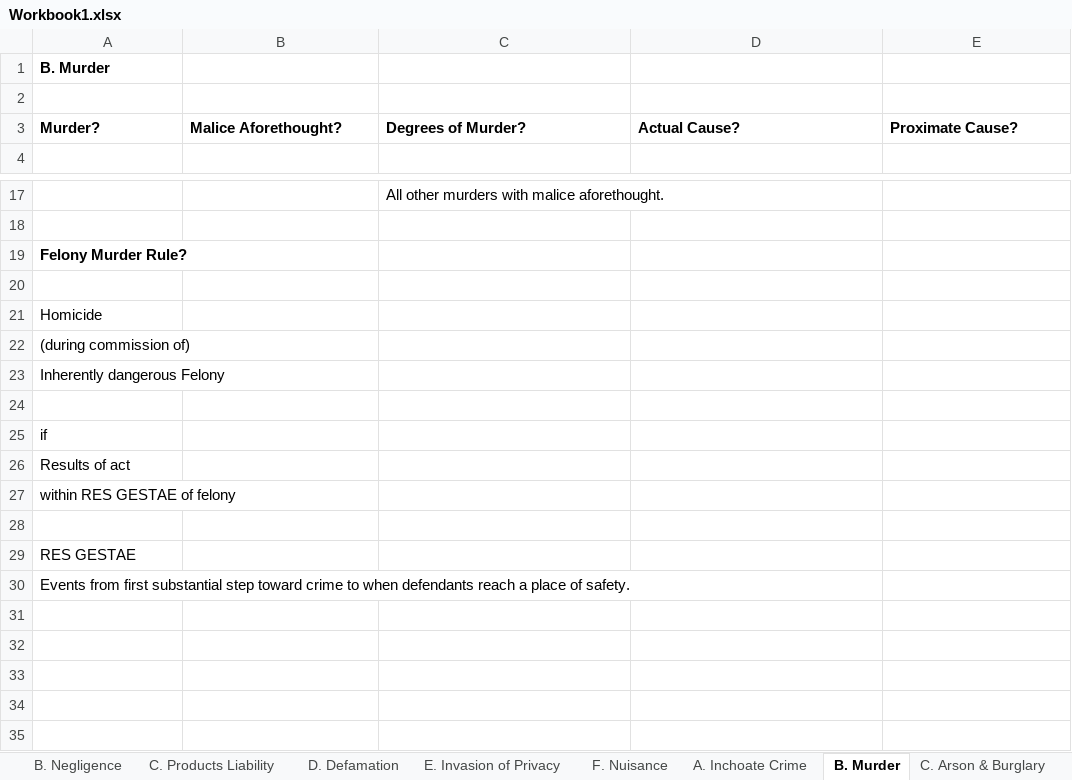
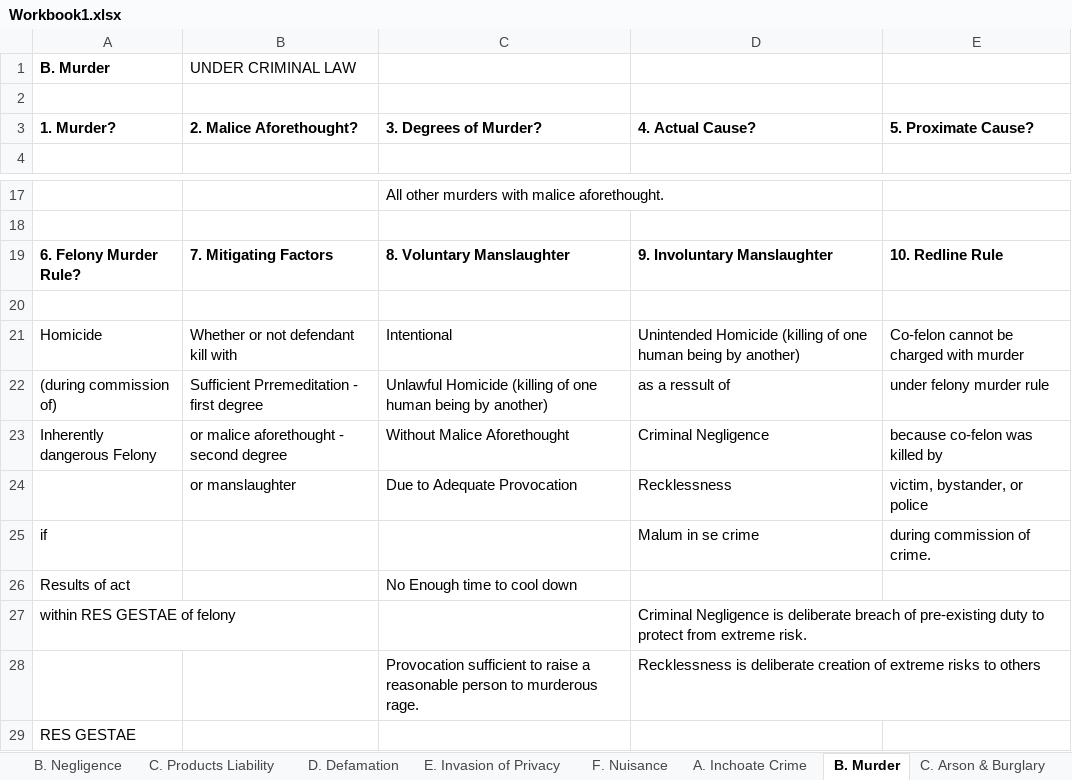
Before and after one commit to manishkhanchandani/classesrfeb, an Excel workbook: manish/courseLaw/LMR/Workbook1.xlsx, sheet B. Murder, drawn as a sheet; only a part is shown, gaps mark what is left out; the shorter side is filled out with more unchanged rows; values as stored, in another font and other column widths than the file's, no borders; removed rows and columns are numbered as before the commit, all else as after; the diff names each change by its address in the sheet, - before the commit and + after, or states it on an @@ line.

Commit message:
more

```diff
--- a/manish/courseLaw/LMR/Workbook1.xlsx (sheet B. Murder)
+++ b/manish/courseLaw/LMR/Workbook1.xlsx (sheet B. Murder)
-B1: (empty)
+B1: UNDER CRIMINAL LAW
-A3 (B. Murder): Murder?
+A3 (B. Murder): 1. Murder?
-B3 (UNDER CRIMINAL LAW): Malice Aforethought?
+B3 (UNDER CRIMINAL LAW): 2. Malice Aforethought?
-C3: Degrees of Murder?
+C3: 3. Degrees of Murder?
-D3: Actual Cause?
+D3: 4. Actual Cause?
-E3: Proximate Cause?
+E3: 5. Proximate Cause?
-row 19: Felony Murder Rule?
+row 19: 6. Felony Murder Rule? | 7. Mitigating Factors | 8. Voluntary Manslaughter | 9. Involuntary Manslaughter | 10. Redline Rule
-row 21: Homicide
-row 22: (during commission of)
-row 23: Inherently dangerous Felony
-row 21: (empty)
+row 21: Homicide | Whether or not defendant kill with | Intentional | Unintended Homicide (killing of one human being by another) | Co-felon cannot be charged with murder
+row 22: (during commission of) | Sufficient Prremeditation - first degree | Unlawful Homicide (killing of one human being by another) | as a ressult of | under felony murder rule
+row 23: Inherently dangerous Felony | or malice aforethought - second degree | Without Malice Aforethought | Criminal Negligence | because co-felon was killed by
+row 24:  | or manslaughter | Due to Adequate Provocation | Recklessness | victim, bystander, or police
-D25: (empty)
+D25: Malum in se crime
-E25: (empty)
+E25: during commission of crime.
-C26: (empty)
+C26: No Enough time to cool down
-D27: (empty)
+D27: Criminal Negligence is deliberate breach of pre-existing duty to protect from extreme risk.
-row 28: (empty)
+row 28:  |  | Provocation sufficient to raise a reasonable person to murderous rage. | Recklessness is deliberate creation of extreme risks to others
```
Also changed, not shown: sheet E. Crime Against Person, sheet C. Arson & Burglary, sheet F. Nuisance.
